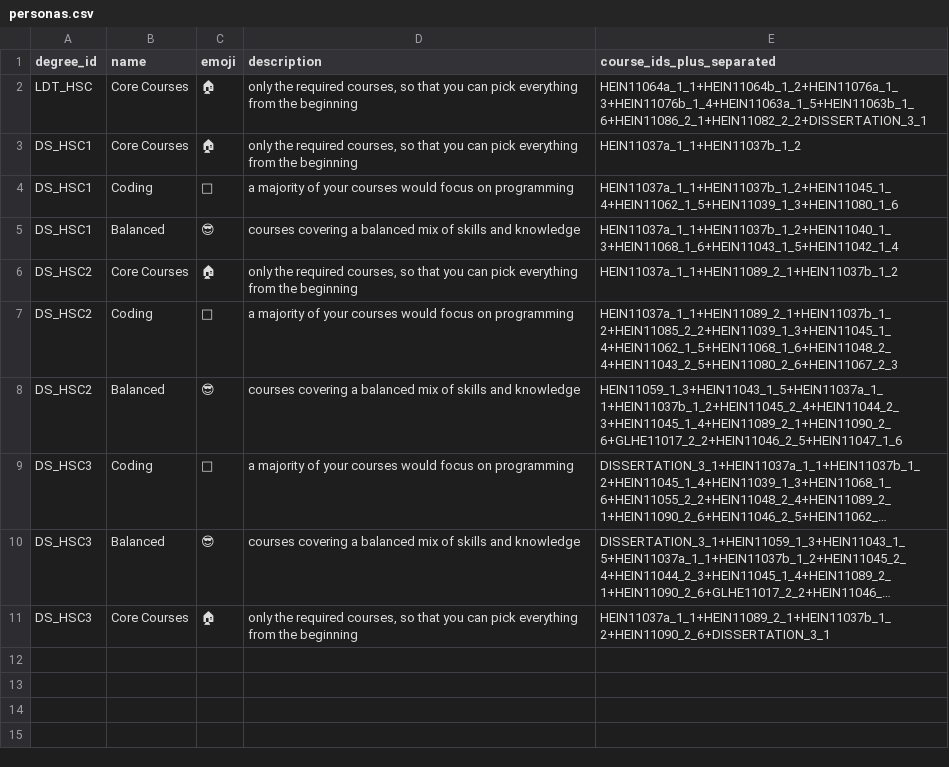
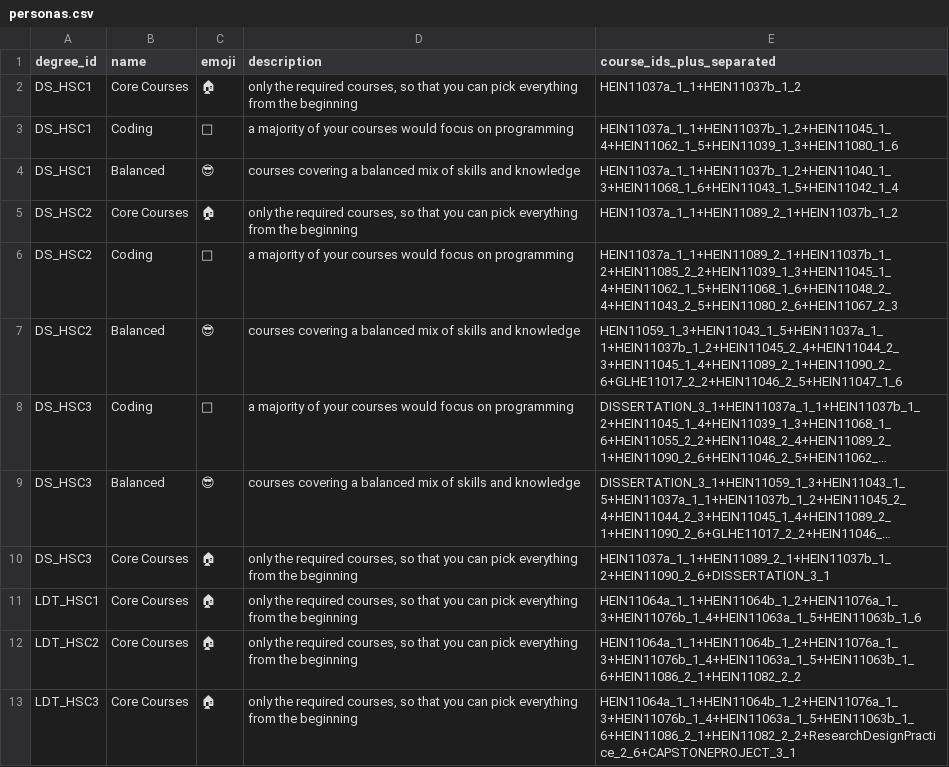
Before and after one commit to DDI-Talent/course-dashboard, a CSV file: data/personas.csv, drawn as a sheet; long unchanged cells end in …; removed rows and columns are numbered as before the commit, all else as after; the diff names each change by its address in the sheet, - before the commit and + after, or states it on an @@ line.

```diff
--- a/data/personas.csv
+++ b/data/personas.csv
-row 2: LDT_HSC | Core Courses | 🏠 | only the required courses, so that you can pick everything from the beginning | HEIN11064a_1_1+HEIN11064b_1_2+HEIN11076a_1_3+HEIN11076b_1_4+HEIN11063a_1_5+HEIN11063b_1_6+HEIN11086_2_1+HEIN11082_2_2+DISSERTATION_3_1
+row 11: LDT_HSC1 | Core Courses | 🏠 | only the required courses, so that you can pick everything from the beginning | HEIN11064a_1_1+HEIN11064b_1_2+HEIN11076a_1_3+HEIN11076b_1_4+HEIN11063a_1_5+HEIN11063b_1_6
+row 12: LDT_HSC2 | Core Courses | 🏠 | only the required courses, so that you can pick everything from the beginning | HEIN11064a_1_1+HEIN11064b_1_2+HEIN11076a_1_3+HEIN11076b_1_4+HEIN11063a_1_5+HEIN11063b_1_6+HEIN11086_2_1+HEIN11082_2_2
+row 13: LDT_HSC3 | Core Courses | 🏠 | only the required courses, so that you can pick everything from the beginning | HEIN11064a_1_1+HEIN11064b_1_2+HEIN11076a_1_3+HEIN11076b_1_4+HEIN11063a_1_5+HEIN11063b_1_6+HEIN11086_2_1+HEIN11082_2_2+ResearchDesignPractice_2_6+CAPSTONEPROJECT_3_1
```
Also changed, not shown: data/courses.csv, data/degrees.csv, 4 other files.
